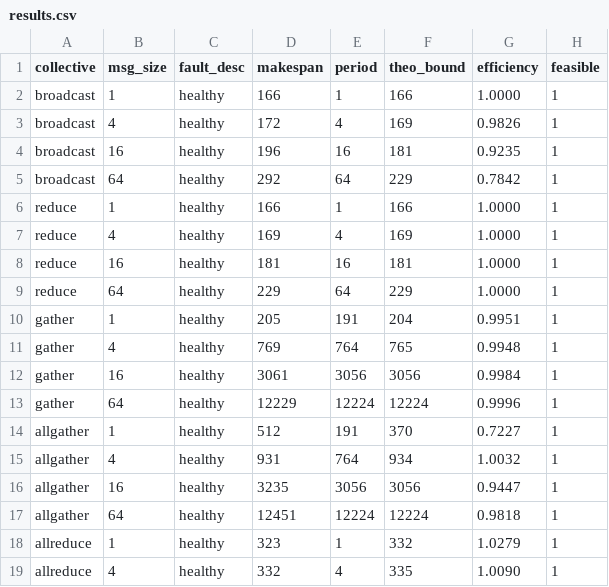
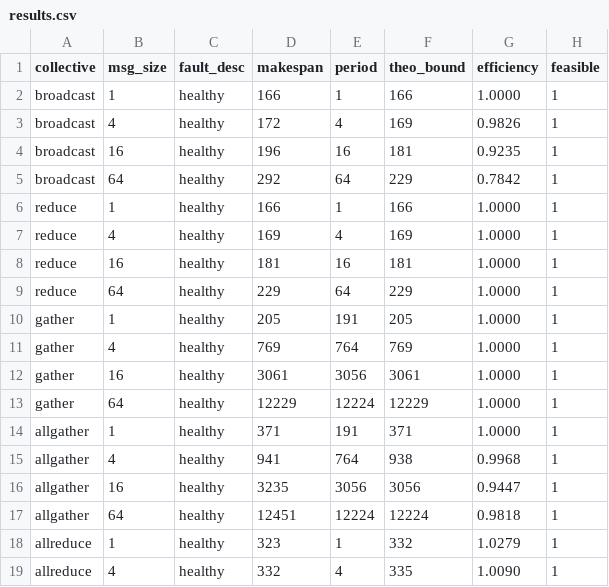
Before and after one commit to lukebest/booksim2, a CSV file: results/results.csv, drawn as a sheet; only a part is shown.

Commit message:
Enhance gather operation documentation and calculations
- Updated the gather operation's theoretical bounds in report.html to reflect accurate makespan calculations using the global link-time calendar.
- Revised dataflow.html to include detailed explanations of the gather operation's scheduling and makespan constraints.
- Adjusted results.csv to correct the reported makespan values for gather operations, ensuring consistency with the updated calculations.
- Improved the calendar scheduling logic in calendar_scheduler.cpp to support accurate backward placement for gather operations.

```diff
--- a/results/results.csv
+++ b/results/results.csv
@@ -9,8 +9,8 @@ reduce,16,healthy,181,16,181,1.0000,1
 reduce,64,healthy,229,64,229,1.0000,1
-gather,1,healthy,205,191,204,0.9951,1
-gather,4,healthy,769,764,765,0.9948,1
-gather,16,healthy,3061,3056,3056,0.9984,1
-gather,64,healthy,12229,12224,12224,0.9996,1
-allgather,1,healthy,512,191,370,0.7227,1
-allgather,4,healthy,931,764,934,1.0032,1
+gather,1,healthy,205,191,205,1.0000,1
+gather,4,healthy,769,764,769,1.0000,1
+gather,16,healthy,3061,3056,3061,1.0000,1
+gather,64,healthy,12229,12224,12229,1.0000,1
+allgather,1,healthy,371,191,371,1.0000,1
+allgather,4,healthy,941,764,938,0.9968,1
 allgather,16,healthy,3235,3056,3056,0.9447,1
```
Also changed, not shown: 9 other files.
